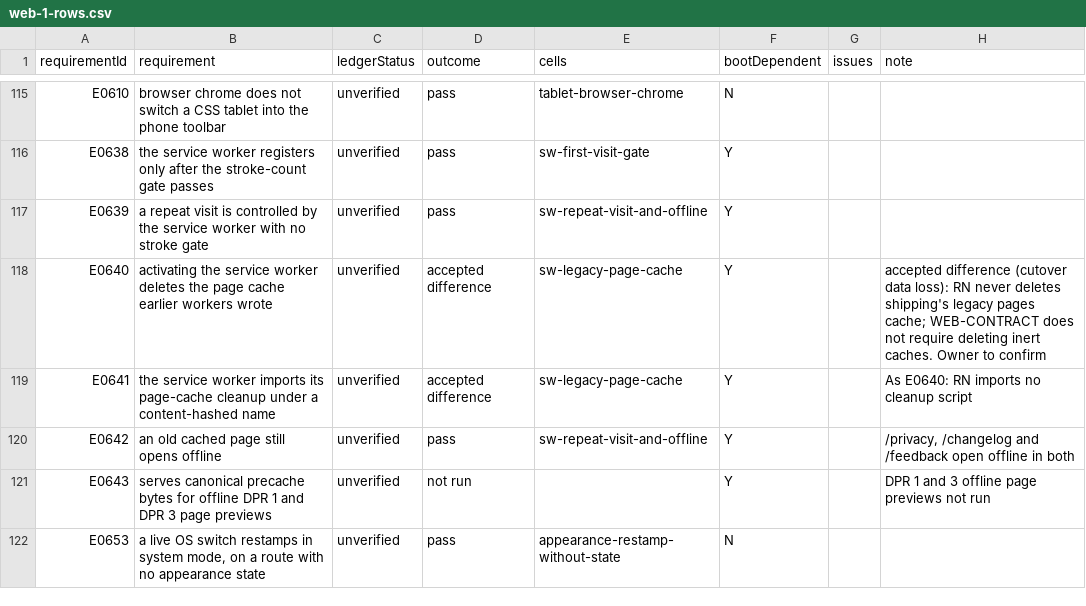
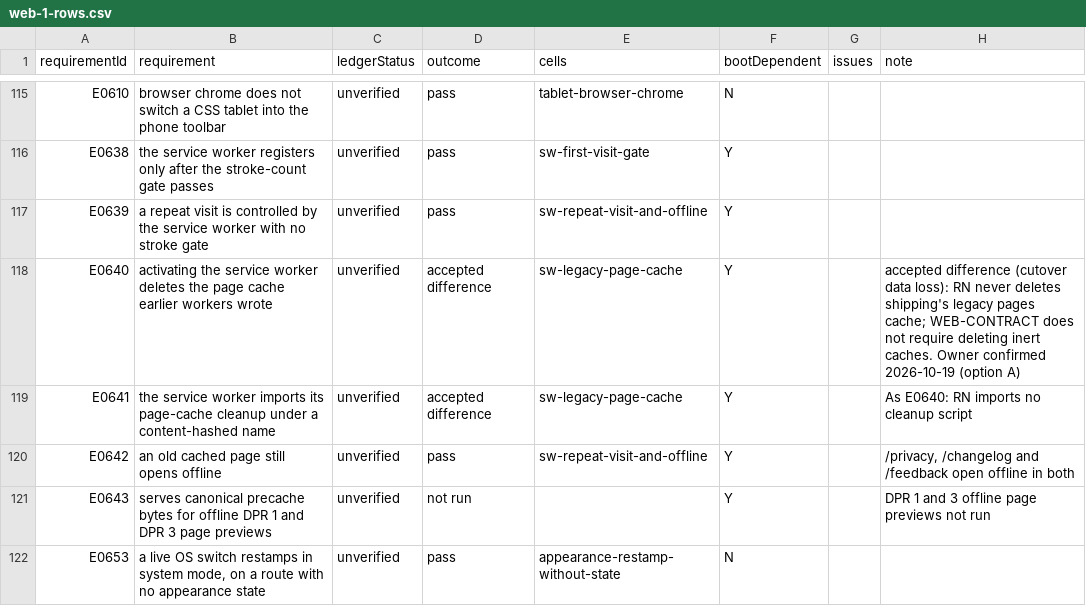
Before and after one commit to KyleMit/Splotch, a CSV file: docs/scratchpad/2026-10-18-device-parity/results/web/web-1-rows.csv, drawn as a sheet; only a part is shown, gaps mark what is left out.

```diff
--- a/docs/scratchpad/2026-10-18-device-parity/results/web/web-1-rows.csv
+++ b/docs/scratchpad/2026-10-18-device-parity/results/web/web-1-rows.csv
@@ -117,3 +117,3 @@ E0638,the service worker registers only after the stroke-count gate passes,unver
 E0639,a repeat visit is controlled by the service worker with no stroke gate,unverified,pass,sw-repeat-visit-and-offline,Y,,
-E0640,activating the service worker deletes the page cache earlier workers wrote,unverified,accepted difference,sw-legacy-page-cache,Y,,accepted difference (cutover data loss): RN never deletes shipping's legacy pages cache; WEB-CONTRACT does not require deleting inert caches. Owner to confirm
+E0640,activating the service worker deletes the page cache earlier workers wrote,unverified,accepted difference,sw-legacy-page-cache,Y,,accepted difference (cutover data loss): RN never deletes shipping's legacy pages cache; WEB-CONTRACT does not require deleting inert caches. Owner confirmed 2026-10-19 (option A)
 E0641,the service worker imports its page-cache cleanup under a content-hashed name,unverified,accepted difference,sw-legacy-page-cache,Y,,As E0640: RN imports no cleanup script
```
Also changed, not shown: docs/scratchpad/2026-10-18-device-parity/protocol-mapping.csv, 4 other files.
